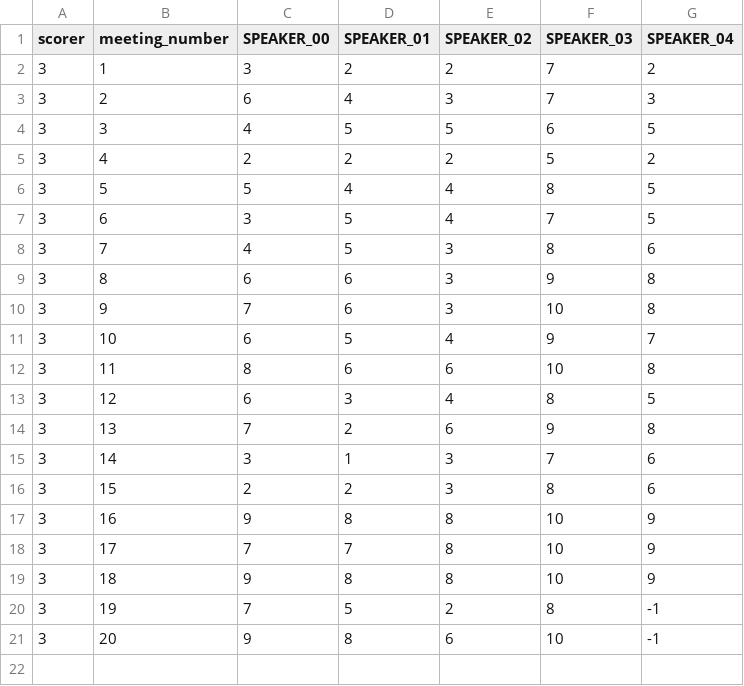
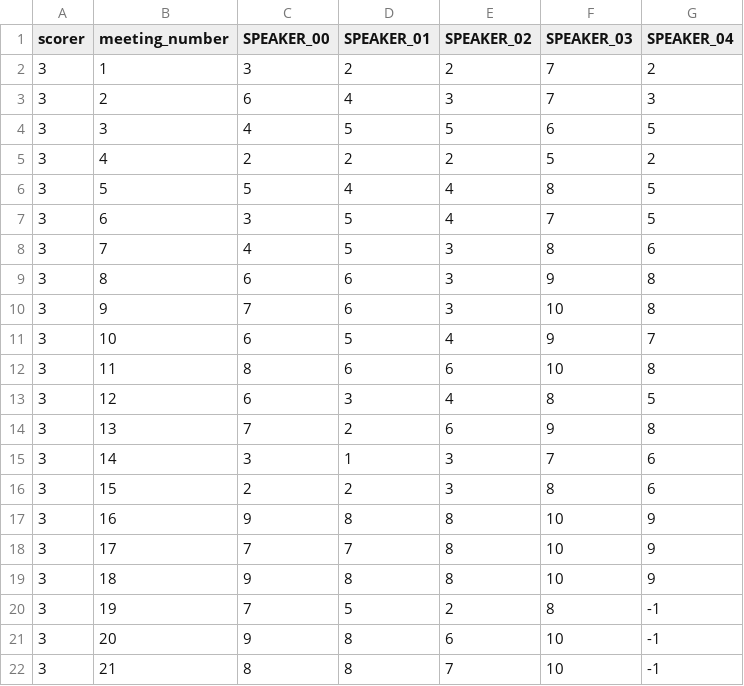
Before and after one commit to team-zerobaek/collaboration-analysis, a CSV file: data/dataset_survey_individual_03.csv, drawn as a sheet; the diff names each change by its address in the sheet, - before the commit and + after, or states it on an @@ line.

Commit message:
fix: update 21th meeting survey score

```diff
--- a/data/dataset_survey_individual_03.csv
+++ b/data/dataset_survey_individual_03.csv
+row 22: 3 | 21 | 8 | 8 | 7 | 10 | -1
```
Also changed, not shown: data/dataset_survey_individual_00.csv, data/dataset_survey_individual_01.csv, 2 other files.
